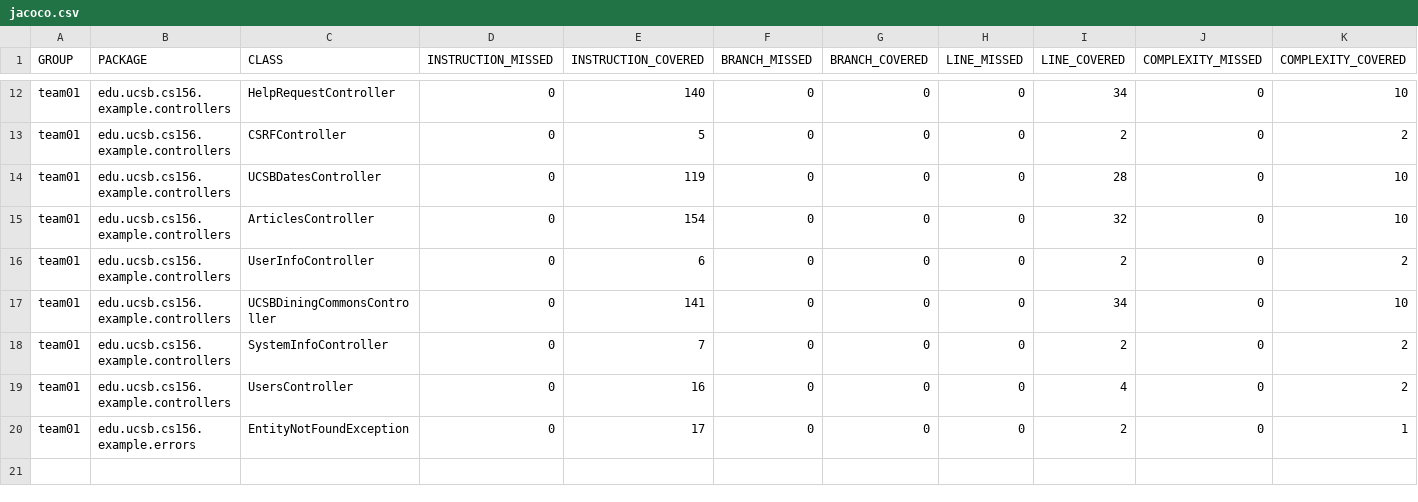
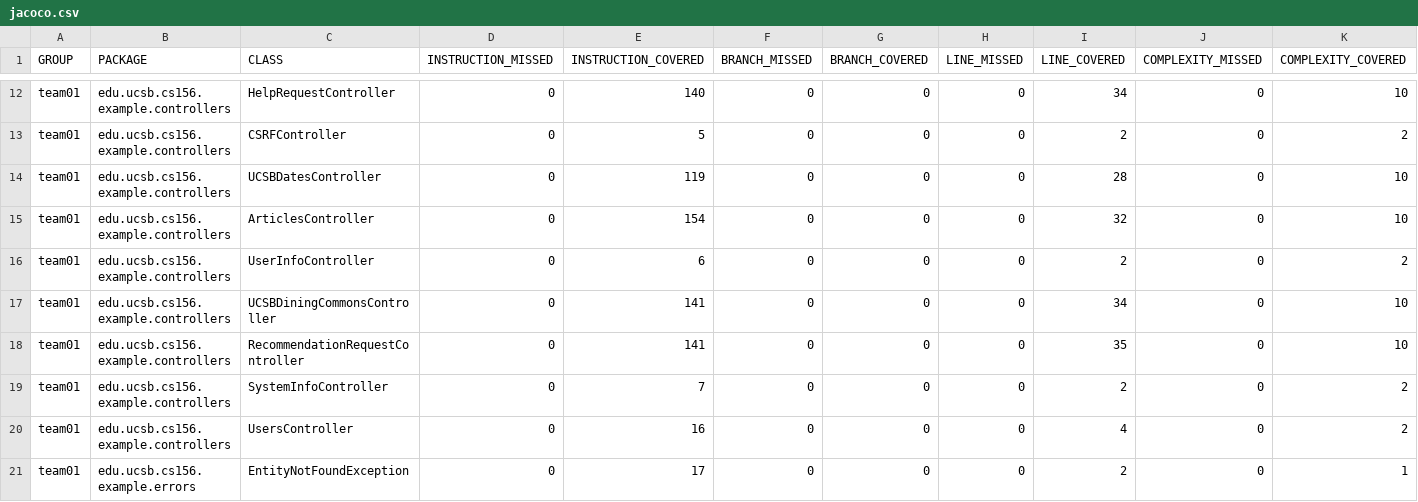
Before and after one commit to ucsb-cs156-f25/team02-f25-11, a CSV file: jacoco/jacoco.csv, drawn as a sheet; only a part is shown, gaps mark what is left out; rows hold the shown columns only; the diff names each change by its address in the sheet, - before the commit and + after, or states it on an @@ line.

Commit message:
Deploying to gh-pages from @ ucsb-cs156-f25/team02-f25-11@ce50830978c1c136c12a015e542cbe1ce0a15af6 🚀

```diff
--- a/jacoco/jacoco.csv
+++ b/jacoco/jacoco.csv
+row 18: team01 | edu.ucsb.cs156.example.controllers | RecommendationRequestController | 0 | 141 | 0 | 0 | 0 | 35 | 0 | 10
```
Also changed, not shown: 7 other files.
